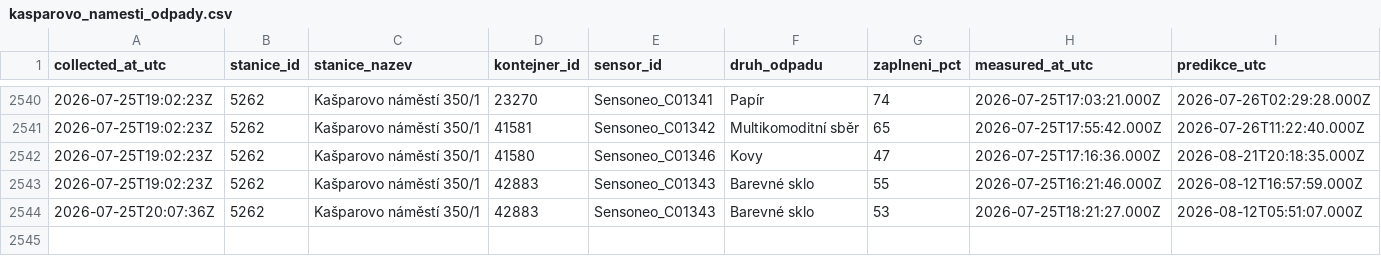
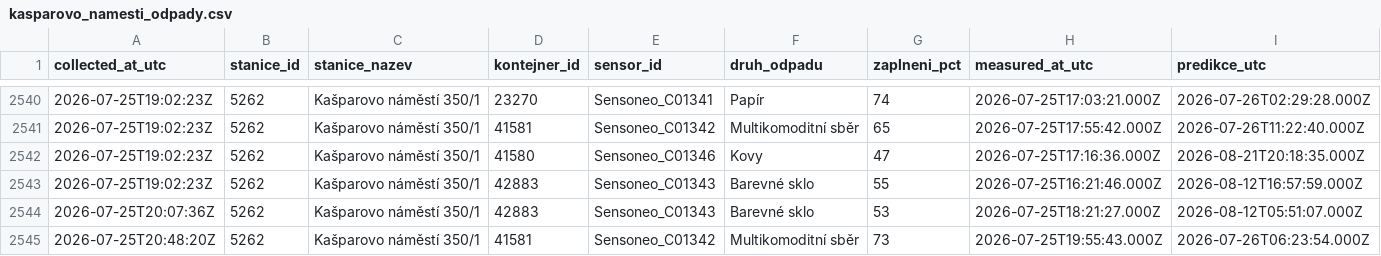
Before and after one commit to sim-mar/golemio_monitoring, a CSV file: kasparovo_namesti_odpady.csv, drawn as a sheet; only a part is shown, gaps mark what is left out; rows hold the shown columns only; the diff names each change by its address in the sheet, - before the commit and + after, or states it on an @@ line.

```diff
--- a/kasparovo_namesti_odpady.csv
+++ b/kasparovo_namesti_odpady.csv
+row 2545: 2026-07-25T20:48:20Z | 5262 | Kašparovo náměstí 350/1 | 41581 | Sensoneo_C01342 | Multikomoditní sběr | 73 | 2026-07-25T19:55:43.000Z | 2026-07-26T06:23:54.000Z
```
Also changed, not shown: 1 other file.
